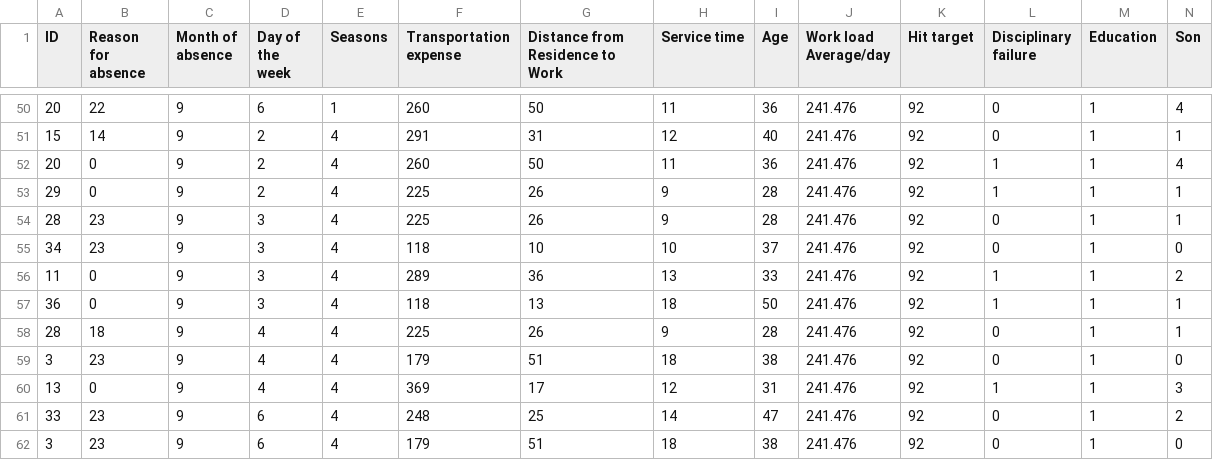
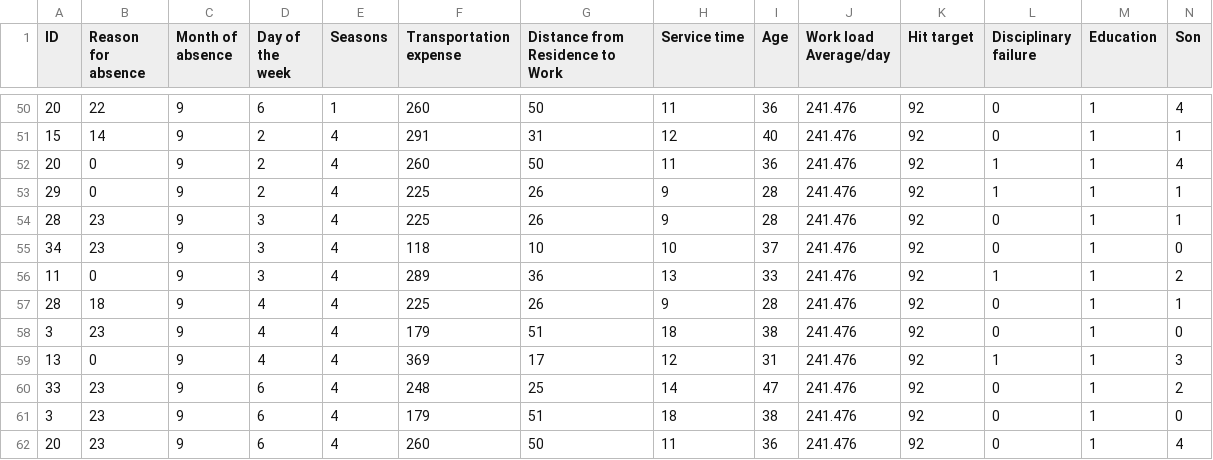
Before and after one commit to rashutyagi/sample, a CSV file: Absenteeism_at_work.csv, drawn as a sheet; only a part is shown, gaps mark what is left out; the shorter side is filled out with more unchanged rows; rows hold the shown columns only; the diff names each change by its address in the sheet, - before the commit and + after, or states it on an @@ line.

Commit message:
Update Absenteeism_at_work.csv

```diff
--- a/Absenteeism_at_work.csv
+++ b/Absenteeism_at_work.csv
-row 57: 36 | 0 | 9 | 3 | 4 | 118 | 13 | 18 | 50 | 241.476 | 92 | 1 | 1 | 1
```
